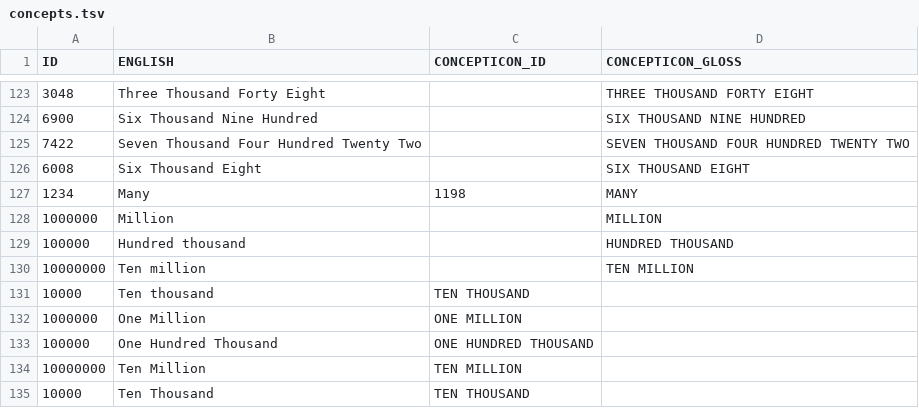
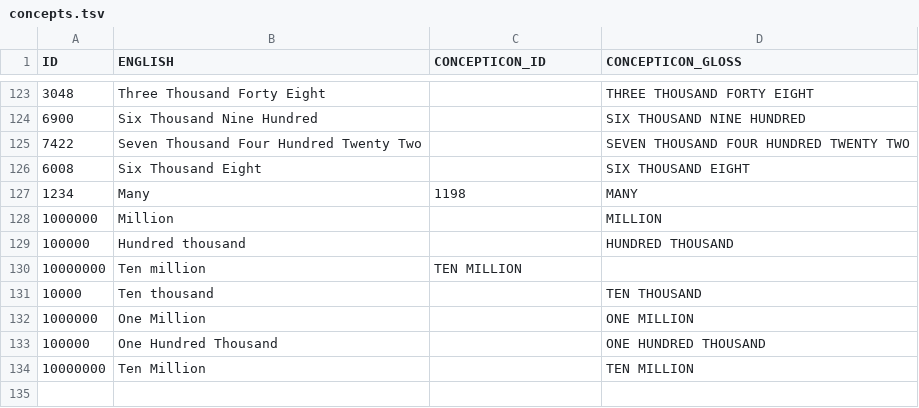
Before and after one commit to numeralbank/sand, a TSV file: etc/concepts.tsv, drawn as a sheet; only a part is shown, gaps mark what is left out.

Commit message:
Update concepts.tsv

```diff
--- a/etc/concepts.tsv
+++ b/etc/concepts.tsv
@@ -129,7 +129,6 @@ ID	ENGLISH	CONCEPTICON_ID	CONCEPTICON_GLOSS
 100000	Hundred thousand		HUNDRED THOUSAND
-10000000	Ten million		TEN MILLION
-10000	Ten thousand	TEN THOUSAND
-1000000	One Million	ONE MILLION
-100000	One Hundred Thousand	ONE HUNDRED THOUSAND
-10000000	Ten Million	TEN MILLION
-10000	Ten Thousand	TEN THOUSAND
+10000000	Ten million	TEN MILLION
+10000	Ten thousand		TEN THOUSAND
+1000000	One Million		ONE MILLION
+100000	One Hundred Thousand		ONE HUNDRED THOUSAND
+10000000	Ten Million		TEN MILLION
```
